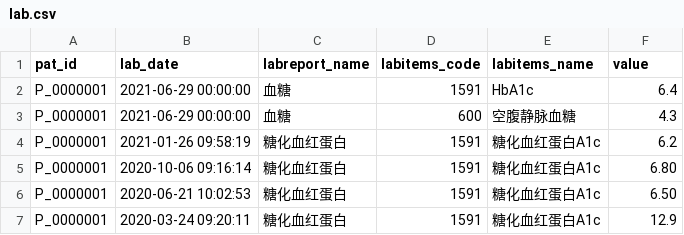
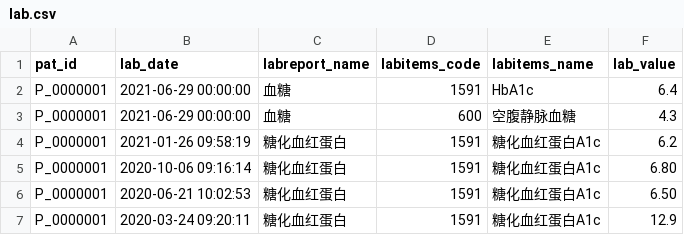
Before and after one commit to Tyelcie/DataTests, a CSV file: data/lab.csv, drawn as a sheet; only a part is shown.

```diff
--- a/data/lab.csv
+++ b/data/lab.csv
@@ -1,2 +1,2 @@
-pat_id,lab_date,labreport_name,labitems_code,labitems_name,value
+pat_id,lab_date,labreport_name,labitems_code,labitems_name,lab_value
 P_0000001,2021-06-29 00:00:00,血糖,1591,HbA1c,6.4
```
Also changed, not shown: 1 other file.
